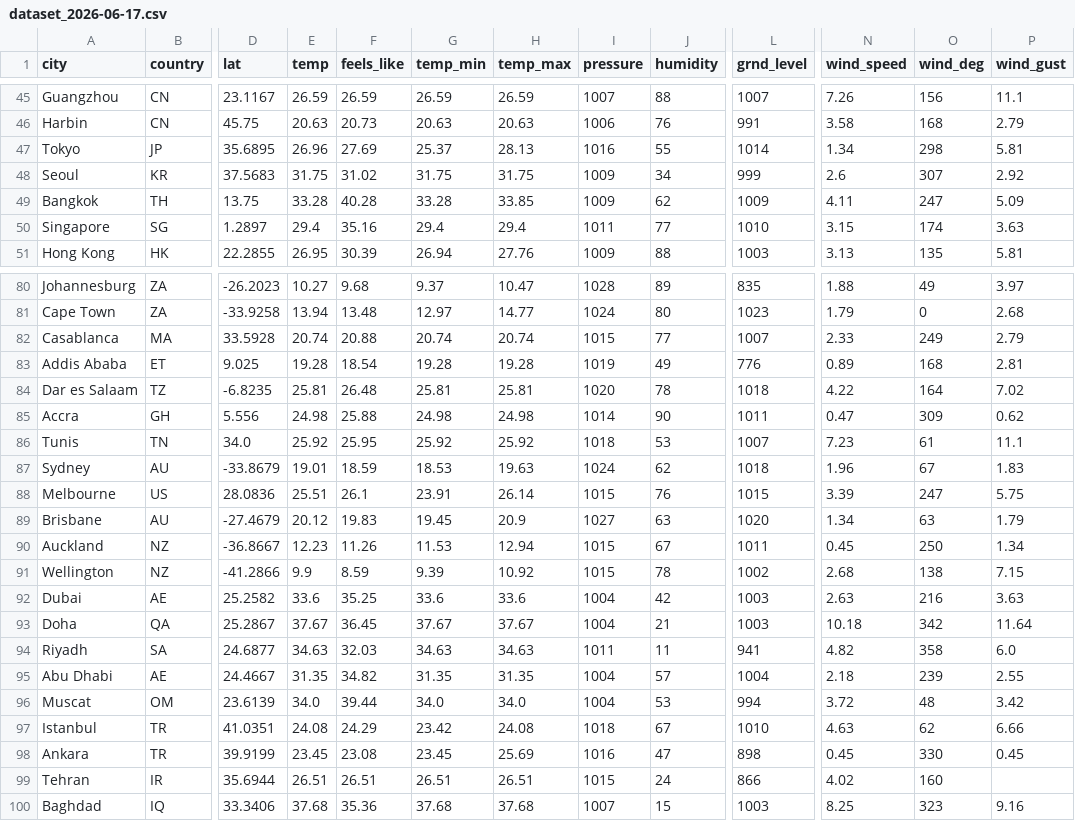
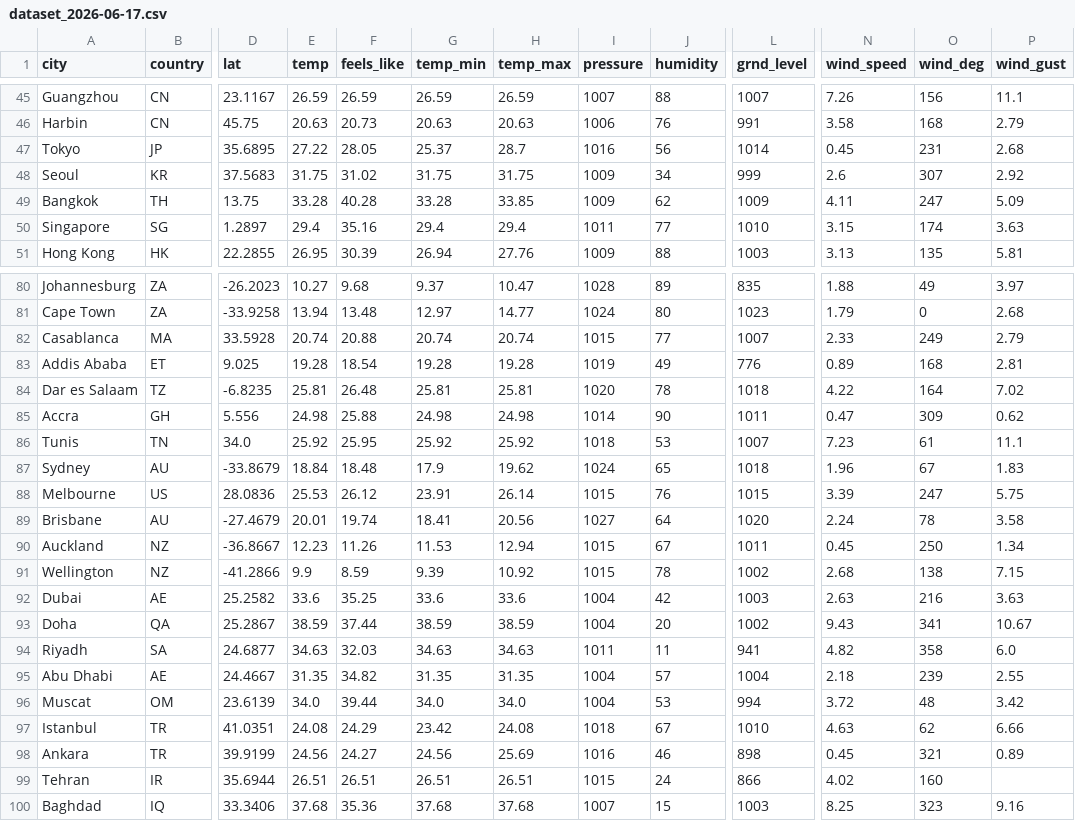
Before and after one commit to nsdmlk/Weather_analysis, a CSV file: data/dataset_2026-06-17.csv, drawn as a sheet; only a part is shown, gaps mark what is left out; the diff covers the shown part only; the diff names each change by its address in the sheet, - before the commit and + after, or states it on an @@ line.

Commit message:
Daily weather dataset 2026-06-17

```diff
--- a/data/dataset_2026-06-17.csv
+++ b/data/dataset_2026-06-17.csv
-E47 (temp): 26.96
+E47 (temp): 27.22
-F47 (feels_like): 27.69
+F47 (feels_like): 28.05
-H47 (temp_max): 28.13
+H47 (temp_max): 28.7
-J47 (humidity): 55
+J47 (humidity): 56
-N47 (wind_speed): 1.34
+N47 (wind_speed): 0.45
-O47 (wind_deg): 298
+O47 (wind_deg): 231
-P47 (wind_gust): 5.81
+P47 (wind_gust): 2.68
-E87 (temp): 19.01
+E87 (temp): 18.84
-F87 (feels_like): 18.59
+F87 (feels_like): 18.48
-G87 (temp_min): 18.53
+G87 (temp_min): 17.9
-H87 (temp_max): 19.63
+H87 (temp_max): 19.62
-J87 (humidity): 62
+J87 (humidity): 65
-E88 (temp): 25.51
+E88 (temp): 25.53
-F88 (feels_like): 26.1
+F88 (feels_like): 26.12
-E89 (temp): 20.12
+E89 (temp): 20.01
-F89 (feels_like): 19.83
+F89 (feels_like): 19.74
-G89 (temp_min): 19.45
+G89 (temp_min): 18.41
-H89 (temp_max): 20.9
+H89 (temp_max): 20.56
-J89 (humidity): 63
+J89 (humidity): 64
-N89 (wind_speed): 1.34
+N89 (wind_speed): 2.24
-O89 (wind_deg): 63
+O89 (wind_deg): 78
-P89 (wind_gust): 1.79
+P89 (wind_gust): 3.58
-E93 (temp): 37.67
+E93 (temp): 38.59
-F93 (feels_like): 36.45
+F93 (feels_like): 37.44
-G93 (temp_min): 37.67
+G93 (temp_min): 38.59
-H93 (temp_max): 37.67
+H93 (temp_max): 38.59
-J93 (humidity): 21
+J93 (humidity): 20
-L93 (grnd_level): 1003
+L93 (grnd_level): 1002
-N93 (wind_speed): 10.18
+N93 (wind_speed): 9.43
-O93 (wind_deg): 342
+O93 (wind_deg): 341
-P93 (wind_gust): 11.64
+P93 (wind_gust): 10.67
-E98 (temp): 23.45
+E98 (temp): 24.56
-F98 (feels_like): 23.08
+F98 (feels_like): 24.27
-G98 (temp_min): 23.45
+G98 (temp_min): 24.56
-J98 (humidity): 47
+J98 (humidity): 46
-O98 (wind_deg): 330
+O98 (wind_deg): 321
-P98 (wind_gust): 0.45
+P98 (wind_gust): 0.89
```
Also changed, not shown: 82 edited cells elsewhere in this file.
